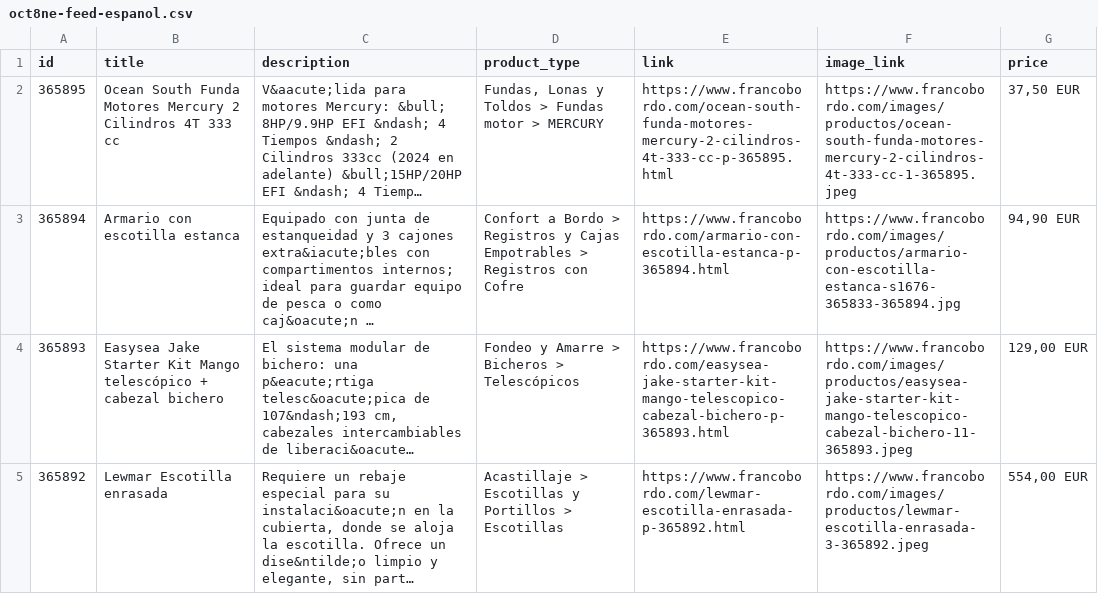
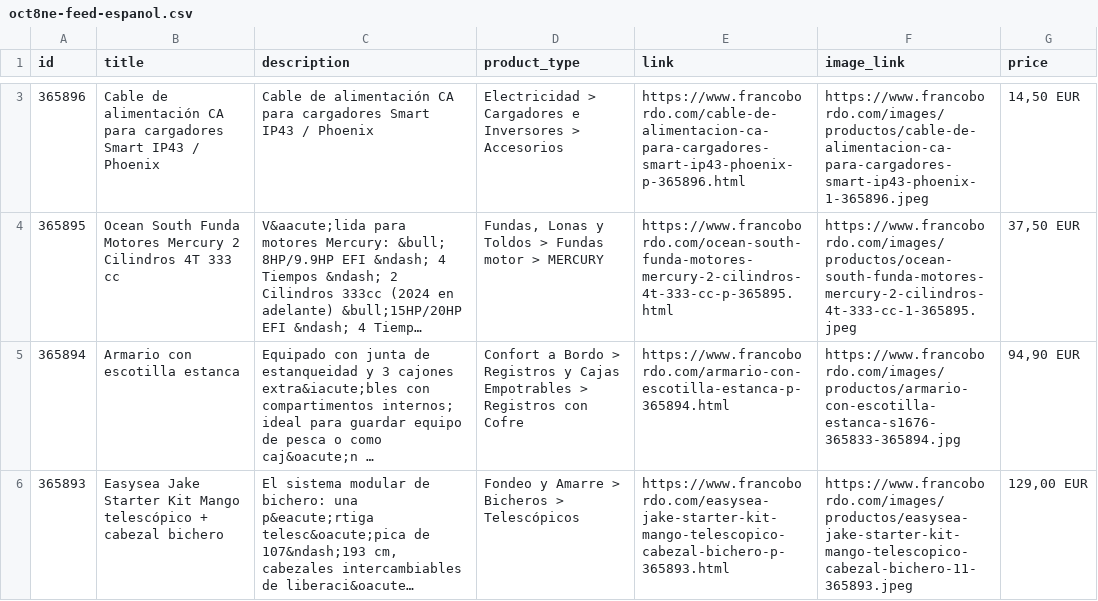
Before and after one commit to Capitanpaco2004/francobordo-web, a CSV file: feeds/oct8ne-feed-espanol.csv, drawn as a sheet; only a part is shown, gaps mark what is left out; the shorter side is filled out with more unchanged rows; long unchanged cells end in …; the diff covers the shown part only; the diff names each change by its address in the sheet, - before the commit and + after, or states it on an @@ line.

```diff
--- a/feeds/oct8ne-feed-espanol.csv
+++ b/feeds/oct8ne-feed-espanol.csv
+row 3: 365896 | Cable de alimentación CA para cargadores Smart IP43 / Phoenix | Cable de alimentación CA para cargadores Smart IP43 / Phoenix | Electricidad > Cargadores e Inversores > Accesorios | https://www.francobordo.com/cable-de-alimentacion-ca-para-cargadores-smart-ip43-phoenix-p-365896.html | https://www.francobordo.com/images/productos/cable-de-alimentacion-ca-para-cargadores-smart-ip43-phoenix-1-365896.jpeg | 14,50 EUR
```
Also changed, not shown: 1 added row, 2 removed rows and 3 edited cells elsewhere in this file, feeds/oct8ne-feed-english.csv, 1 other file.
